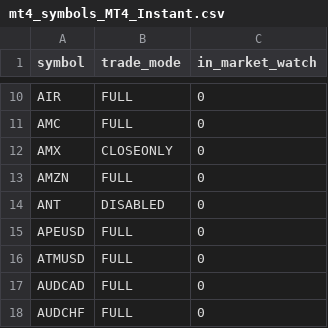
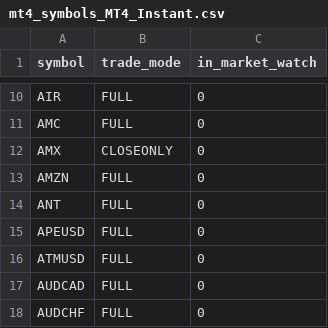
Before and after one commit to Yevhen79/Counter-MT-accs, a CSV file: data/last-run/mt4_symbols_MT4_Instant.csv, drawn as a sheet; only a part is shown, gaps mark what is left out.

```diff
--- a/data/last-run/mt4_symbols_MT4_Instant.csv
+++ b/data/last-run/mt4_symbols_MT4_Instant.csv
@@ -13,3 +13,3 @@ AMX,CLOSEONLY,0
 AMZN,FULL,0
-ANT,DISABLED,0
+ANT,FULL,0
 APEUSD,FULL,0
```
Also changed, not shown: data/history.csv, data/last-run/mt4_symbols_MT4_Market.csv, 11 other files.
